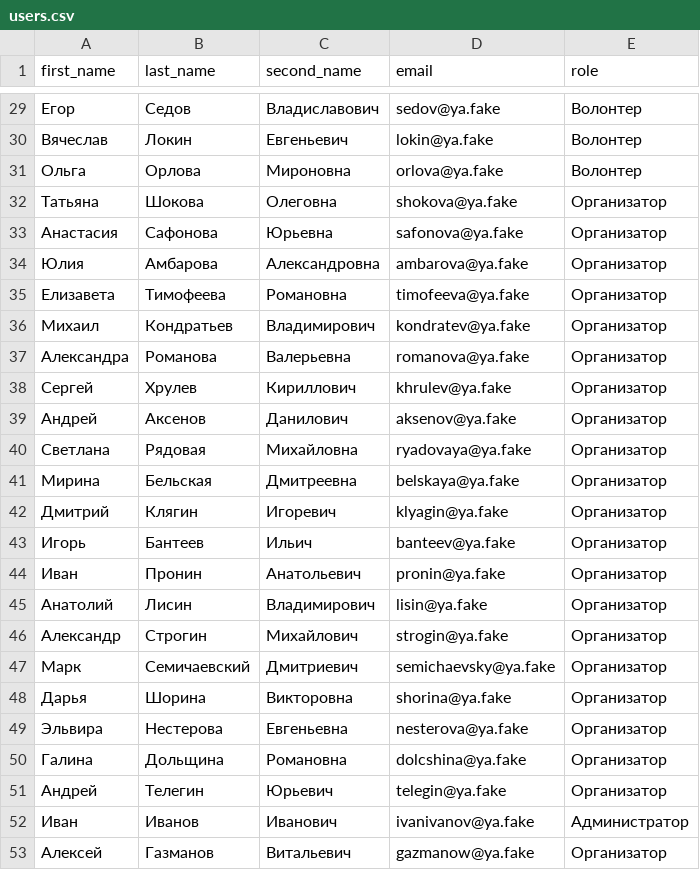
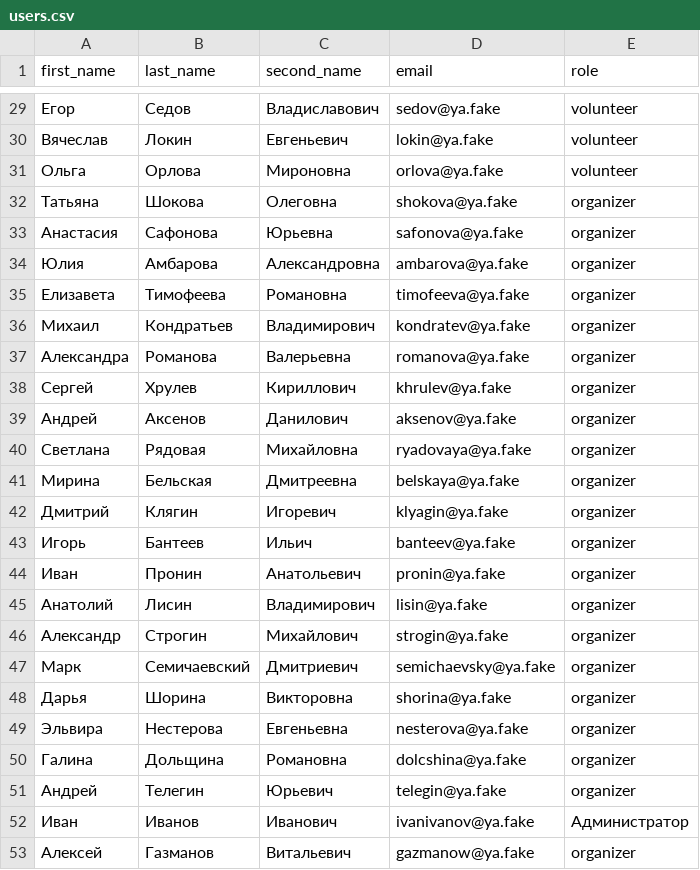
Before and after one commit to volunteers-for-city-projects/volunteers-backend, a CSV file: backend/data/users.csv, drawn as a sheet; only a part is shown, gaps mark what is left out; the diff covers the shown part only.

```diff
--- a/backend/data/users.csv
+++ b/backend/data/users.csv
@@ -29,25 +29,25 @@ first_name,last_name,second_name,email,role
-Егор,Седов,Владиславович,sedov@ya.fake,Волонтер
-Вячеслав,Локин,Евгеньевич,lokin@ya.fake,Волонтер
-Ольга,Орлова,Мироновна,orlova@ya.fake,Волонтер
-Татьяна,Шокова,Олеговна,shokova@ya.fake,Организатор
-Анастасия,Сафонова,Юрьевна,safonova@ya.fake,Организатор
-Юлия,Амбарова,Александровна,ambarova@ya.fake,Организатор
-Елизавета,Тимофеева,Романовна,timofeeva@ya.fake,Организатор
-Михаил,Кондратьев,Владимирович,kondratev@ya.fake,Организатор
-Александра,Романова,Валерьевна,romanova@ya.fake,Организатор
-Сергей,Хрулев,Кириллович,khrulev@ya.fake,Организатор
-Андрей,Аксенов,Данилович,aksenov@ya.fake,Организатор
-Светлана,Рядовая,Михайловна,ryadovaya@ya.fake,Организатор
-Мирина,Бельская,Дмитреевна,belskaya@ya.fake,Организатор
-Дмитрий,Клягин,Игоревич,klyagin@ya.fake,Организатор
-Игорь,Бантеев,Ильич,banteev@ya.fake,Организатор
-Иван,Пронин,Анатольевич,pronin@ya.fake,Организатор
-Анатолий,Лисин,Владимирович,lisin@ya.fake,Организатор
-Александр,Строгин,Михайлович,strogin@ya.fake,Организатор
-Марк,Семичаевский,Дмитриевич ,semichaevsky@ya.fake,Организатор
-Дарья,Шорина,Викторовна,shorina@ya.fake,Организатор
-Эльвира,Нестерова,Евгеньевна,nesterova@ya.fake,Организатор
-Галина,Дольщина,Романовна,dolcshina@ya.fake,Организатор
-Андрей,Телегин,Юрьевич,telegin@ya.fake,Организатор
+Егор,Седов,Владиславович,sedov@ya.fake,volunteer
+Вячеслав,Локин,Евгеньевич,lokin@ya.fake,volunteer
+Ольга,Орлова,Мироновна,orlova@ya.fake,volunteer
+Татьяна,Шокова,Олеговна,shokova@ya.fake,organizer
+Анастасия,Сафонова,Юрьевна,safonova@ya.fake,organizer
+Юлия,Амбарова,Александровна,ambarova@ya.fake,organizer
+Елизавета,Тимофеева,Романовна,timofeeva@ya.fake,organizer
+Михаил,Кондратьев,Владимирович,kondratev@ya.fake,organizer
+Александра,Романова,Валерьевна,romanova@ya.fake,organizer
+Сергей,Хрулев,Кириллович,khrulev@ya.fake,organizer
+Андрей,Аксенов,Данилович,aksenov@ya.fake,organizer
+Светлана,Рядовая,Михайловна,ryadovaya@ya.fake,organizer
+Мирина,Бельская,Дмитреевна,belskaya@ya.fake,organizer
+Дмитрий,Клягин,Игоревич,klyagin@ya.fake,organizer
+Игорь,Бантеев,Ильич,banteev@ya.fake,organizer
+Иван,Пронин,Анатольевич,pronin@ya.fake,organizer
+Анатолий,Лисин,Владимирович,lisin@ya.fake,organizer
+Александр,Строгин,Михайлович,strogin@ya.fake,organizer
+Марк,Семичаевский,Дмитриевич ,semichaevsky@ya.fake,organizer
+Дарья,Шорина,Викторовна,shorina@ya.fake,organizer
+Эльвира,Нестерова,Евгеньевна,nesterova@ya.fake,organizer
+Галина,Дольщина,Романовна,dolcshina@ya.fake,organizer
+Андрей,Телегин,Юрьевич,telegin@ya.fake,organizer
 Иван,Иванов,Иванович,ivanivanov@ya.fake,Администратор
-Алексей,Газманов,Витальевич,gazmanow@ya.fake,Организатор
+Алексей,Газманов,Витальевич,gazmanow@ya.fake,organizer
```
Also changed, not shown: 27 edited cells elsewhere in this file, backend/data/projects.csv, 4 other files.
